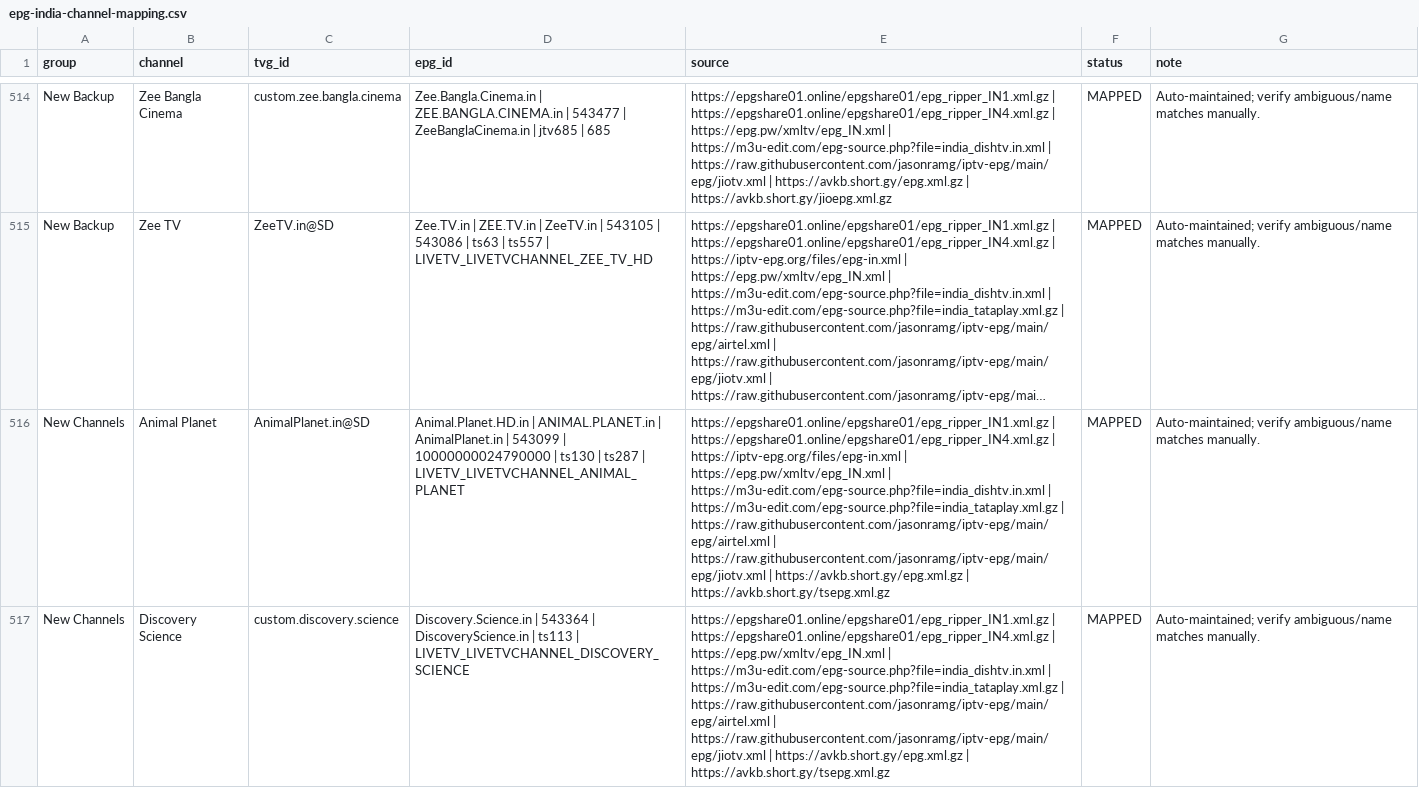
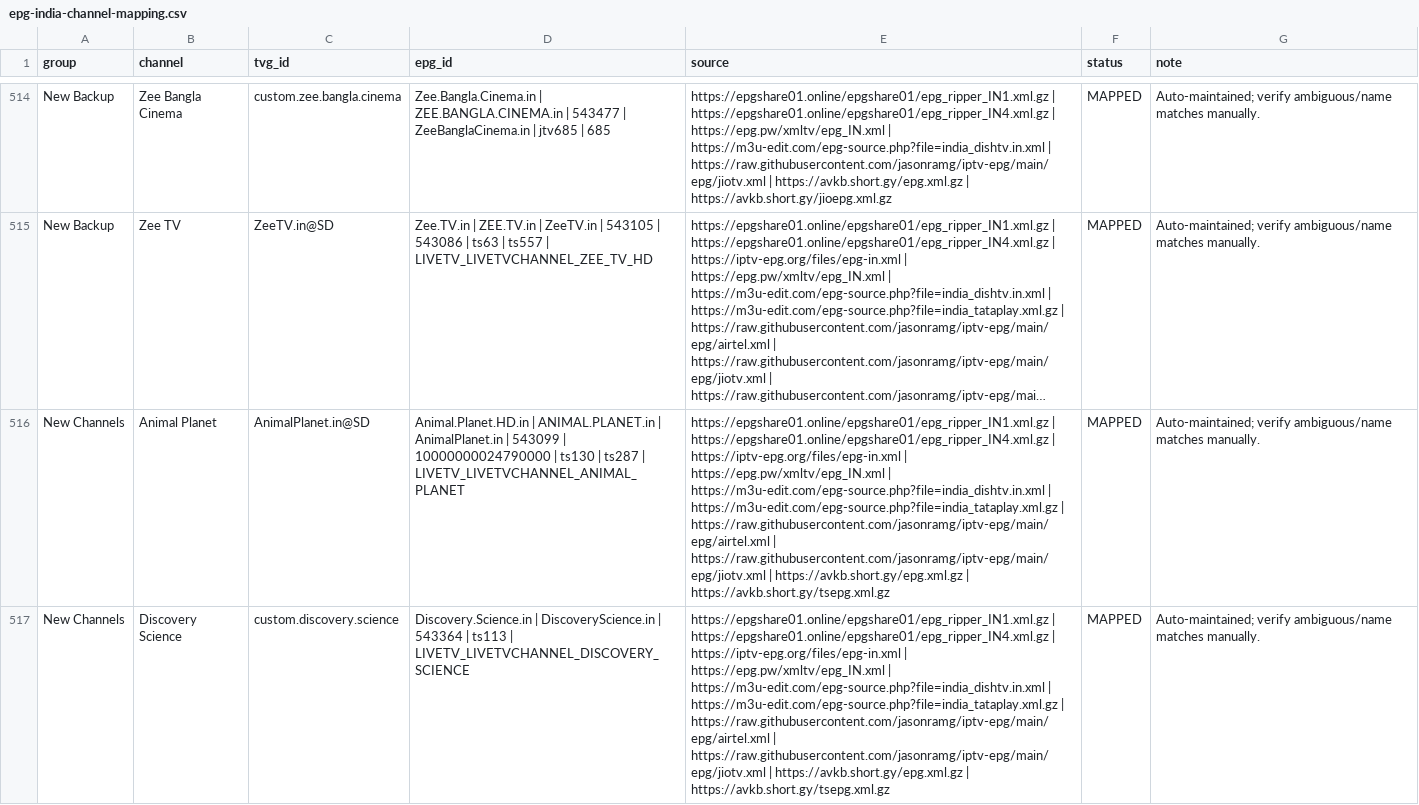
Before and after one commit to saeidrahmanbd/BDIX-IPTV, a CSV file: reports/epg-india-channel-mapping.csv, drawn as a sheet; only a part is shown, gaps mark what is left out; long unchanged cells end in …; the diff covers the shown part only; the diff names each change by its address in the sheet, - before the commit and + after, or states it on an @@ line.

```diff
--- a/reports/epg-india-channel-mapping.csv
+++ b/reports/epg-india-channel-mapping.csv
-D517 (epg_id): Discovery.Science.in | 543364 | DiscoveryScience.in | ts113…
+D517 (epg_id): Discovery.Science.in | DiscoveryScience.in | 543364 | ts113…
-E517 (source): …https://epgshare01.online/epgshare01/epg_ripper_IN4.xml.gz | https://epg.pw/xmltv/epg_IN.xml |…
+E517 (source): …https://epgshare01.online/epgshare01/epg_ripper_IN4.xml.gz | https://iptv-epg.org/files/epg-in.xml | https://epg.pw/xmltv/epg_IN.xml |…
```
Also changed, not shown: 2 edited cells elsewhere in this file, 11 other files.
